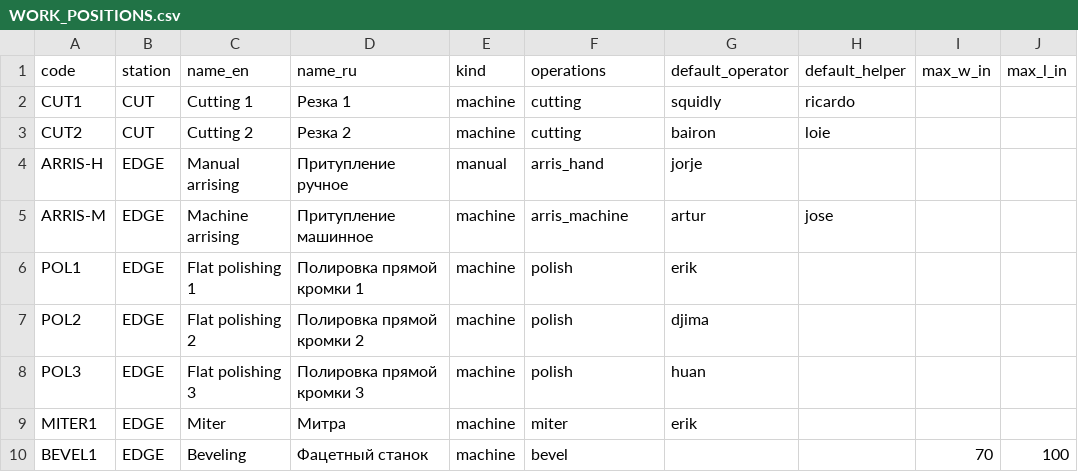
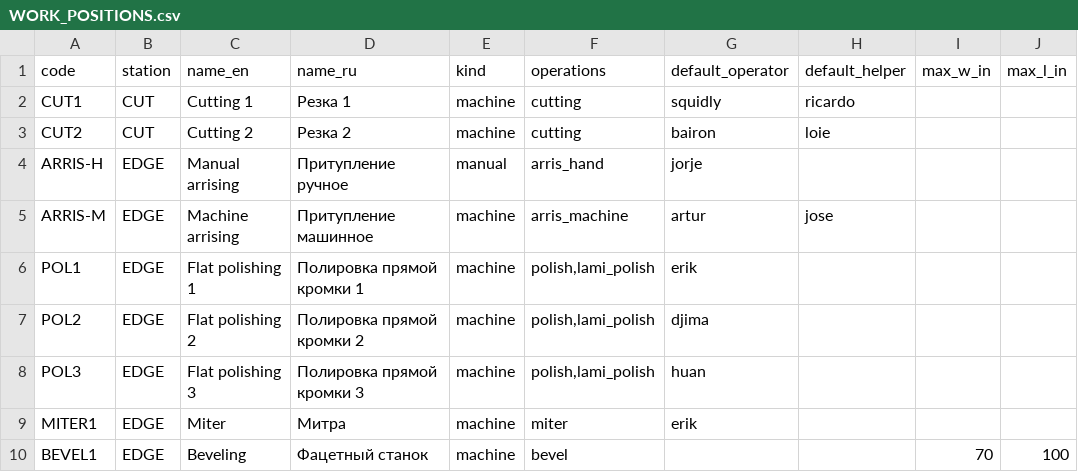
Before and after one commit to MaksymPrudnikov/ERP, a CSV file: templates/WORK_POSITIONS.csv, drawn as a sheet; only a part is shown; the diff names each change by its address in the sheet, - before the commit and + after, or states it on an @@ line.

```diff
--- a/templates/WORK_POSITIONS.csv
+++ b/templates/WORK_POSITIONS.csv
-F6:F8 (operations): polish
+F6:F8 (operations): polish,lami_polish
```
Also changed, not shown: 3 other files.
